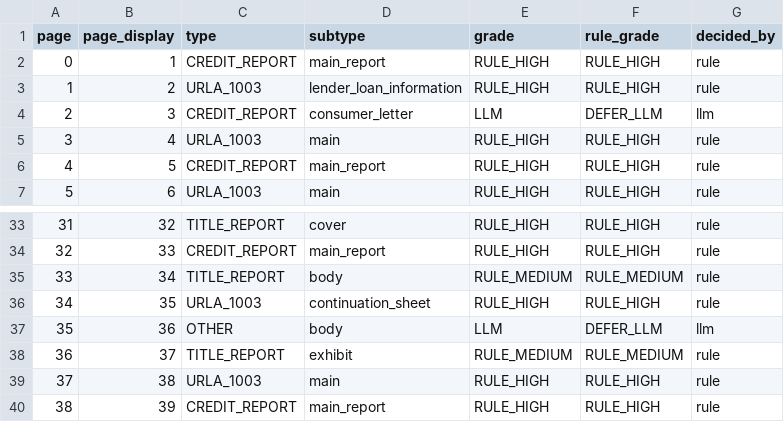
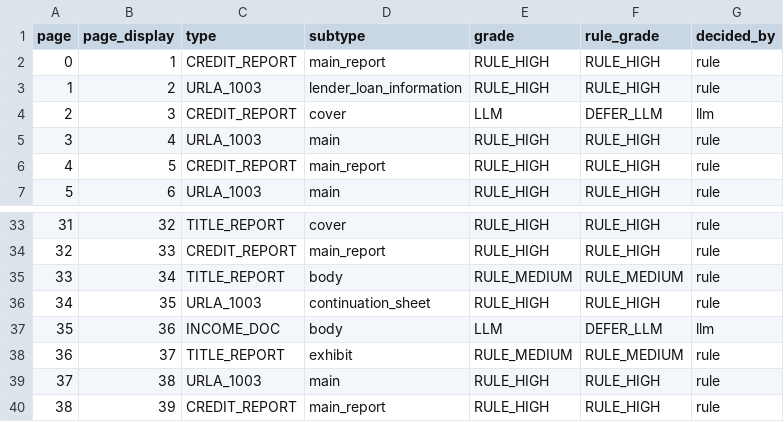
Before and after one commit to HwangChulHee/doc_split, a CSV file: results/package_01/classification.csv, drawn as a sheet; only a part is shown, gaps mark what is left out.

```diff
--- a/results/package_01/classification.csv
+++ b/results/package_01/classification.csv
@@ -3,3 +3,3 @@ page,page_display,type,subtype,grade,rule_grade,decided_by
 1,2,URLA_1003,lender_loan_information,RULE_HIGH,RULE_HIGH,rule
-2,3,CREDIT_REPORT,consumer_letter,LLM,DEFER_LLM,llm
+2,3,CREDIT_REPORT,cover,LLM,DEFER_LLM,llm
 3,4,URLA_1003,main,RULE_HIGH,RULE_HIGH,rule
@@ -36,3 +36,3 @@ page,page_display,type,subtype,grade,rule_grade,decided_by
 34,35,URLA_1003,continuation_sheet,RULE_HIGH,RULE_HIGH,rule
-35,36,OTHER,body,LLM,DEFER_LLM,llm
+35,36,INCOME_DOC,body,LLM,DEFER_LLM,llm
 36,37,TITLE_REPORT,exhibit,RULE_MEDIUM,RULE_MEDIUM,rule
```
Also changed, not shown: results/package_02/classification.csv, 12 other files.
